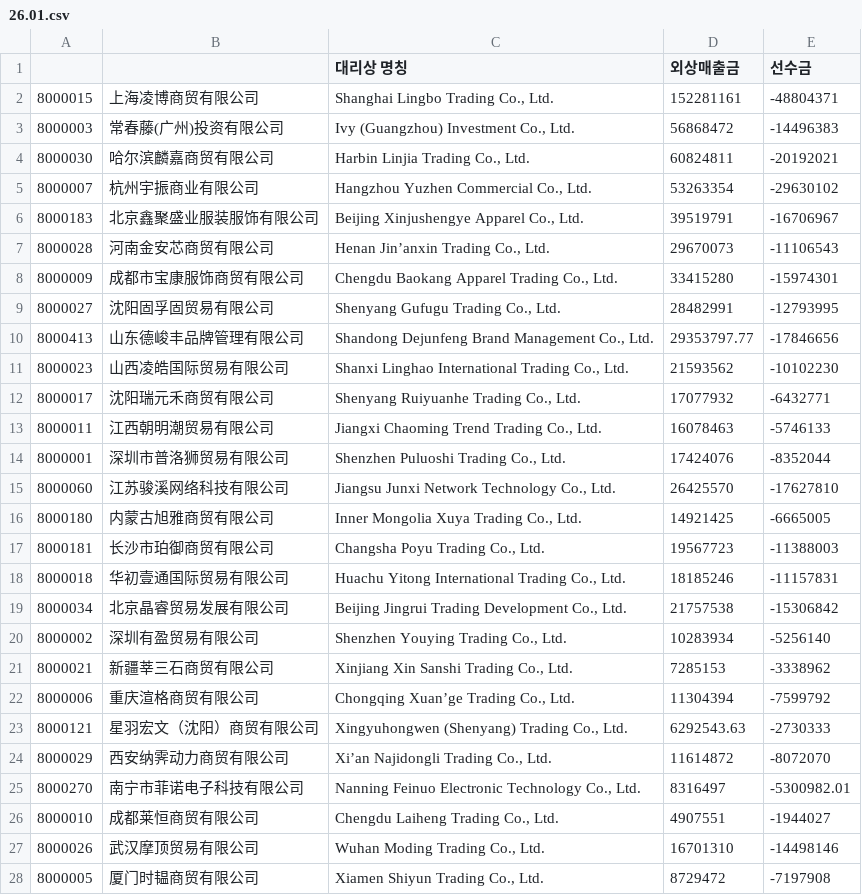
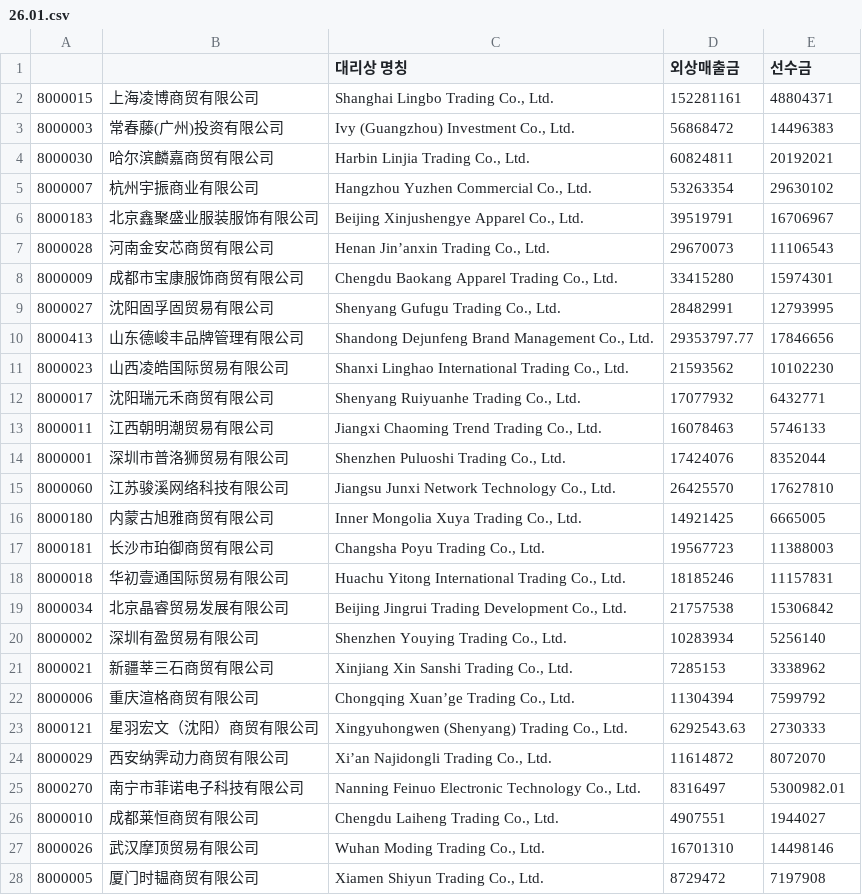
Before and after one commit to xuanm0221-dev/cashflow, a CSV file: credit/26.01.csv, drawn as a sheet; only a part is shown; the diff covers the shown part only.

```diff
--- a/credit/26.01.csv
+++ b/credit/26.01.csv
@@ -1,28 +1,28 @@
 ,,대리상 명칭, 외상매출금 , 선수금
-8000015,上海凌博商贸有限公司,"Shanghai Lingbo Trading Co., Ltd.",152281161,-48804371
-8000003,常春藤(广州)投资有限公司,"Ivy (Guangzhou) Investment Co., Ltd.",56868472,-14496383
-8000030,哈尔滨麟嘉商贸有限公司,"Harbin Linjia Trading Co., Ltd.",60824811,-20192021
-8000007,杭州宇振商业有限公司,"Hangzhou Yuzhen Commercial Co., Ltd.",53263354,-29630102
-8000183,北京鑫聚盛业服装服饰有限公司,"Beijing Xinjushengye Apparel Co., Ltd.",39519791,-16706967
-8000028,河南金安芯商贸有限公司,"Henan Jin’anxin Trading Co., Ltd.",29670073,-11106543
-8000009,成都市宝康服饰商贸有限公司,"Chengdu Baokang Apparel Trading Co., Ltd.",33415280,-15974301
-8000027,沈阳固孚固贸易有限公司,"Shenyang Gufugu Trading Co., Ltd.",28482991,-12793995
-8000413,山东德峻丰品牌管理有限公司,"Shandong Dejunfeng Brand Management Co., Ltd.",29353797.77,-17846656
-8000023,山西凌皓国际贸易有限公司,"Shanxi Linghao International Trading Co., Ltd.",21593562,-10102230
-8000017,沈阳瑞元禾商贸有限公司,"Shenyang Ruiyuanhe Trading Co., Ltd.",17077932,-6432771
-8000011,江西朝明潮贸易有限公司,"Jiangxi Chaoming Trend Trading Co., Ltd.",16078463,-5746133
-8000001,深圳市普洛狮贸易有限公司,"Shenzhen Puluoshi Trading Co., Ltd.",17424076,-8352044
-8000060,江苏骏溪网络科技有限公司,"Jiangsu Junxi Network Technology Co., Ltd.",26425570,-17627810
-8000180,内蒙古旭雅商贸有限公司,"Inner Mongolia Xuya Trading Co., Ltd.",14921425,-6665005
-8000181,长沙市珀御商贸有限公司,"Changsha Poyu Trading Co., Ltd.",19567723,-11388003
-8000018,华初壹通国际贸易有限公司,"Huachu Yitong International Trading Co., Ltd.",18185246,-11157831
-8000034,北京晶睿贸易发展有限公司,"Beijing Jingrui Trading Development Co., Ltd.",21757538,-15306842
-8000002,深圳有盈贸易有限公司,"Shenzhen Youying Trading Co., Ltd.",10283934,-5256140
-8000021,新疆莘三石商贸有限公司,"Xinjiang Xin Sanshi Trading Co., Ltd.",7285153,-3338962
-8000006,重庆渲格商贸有限公司,"Chongqing Xuan’ge Trading Co., Ltd.",11304394,-7599792
-8000121,星羽宏文（沈阳）商贸有限公司,"Xingyuhongwen (Shenyang) Trading Co., Ltd.",6292543.63,-2730333
-8000029,西安纳霁动力商贸有限公司,"Xi’an Najidongli Trading Co., Ltd.",11614872,-8072070
-8000270,南宁市菲诺电子科技有限公司,"Nanning Feinuo Electronic Technology Co., Ltd.",8316497,-5300982.01
-8000010,成都莱恒商贸有限公司,"Chengdu Laiheng Trading Co., Ltd.",4907551,-1944027
-8000026,武汉摩顶贸易有限公司,"Wuhan Moding Trading Co., Ltd.",16701310,-14498146
-8000005,厦门时韫商贸有限公司,"Xiamen Shiyun Trading Co., Ltd.",8729472,-7197908
+8000015,上海凌博商贸有限公司,"Shanghai Lingbo Trading Co., Ltd.",152281161,48804371
+8000003,常春藤(广州)投资有限公司,"Ivy (Guangzhou) Investment Co., Ltd.",56868472,14496383
+8000030,哈尔滨麟嘉商贸有限公司,"Harbin Linjia Trading Co., Ltd.",60824811,20192021
+8000007,杭州宇振商业有限公司,"Hangzhou Yuzhen Commercial Co., Ltd.",53263354,29630102
+8000183,北京鑫聚盛业服装服饰有限公司,"Beijing Xinjushengye Apparel Co., Ltd.",39519791,16706967
+8000028,河南金安芯商贸有限公司,"Henan Jin’anxin Trading Co., Ltd.",29670073,11106543
+8000009,成都市宝康服饰商贸有限公司,"Chengdu Baokang Apparel Trading Co., Ltd.",33415280,15974301
+8000027,沈阳固孚固贸易有限公司,"Shenyang Gufugu Trading Co., Ltd.",28482991,12793995
+8000413,山东德峻丰品牌管理有限公司,"Shandong Dejunfeng Brand Management Co., Ltd.",29353797.77,17846656
+8000023,山西凌皓国际贸易有限公司,"Shanxi Linghao International Trading Co., Ltd.",21593562,10102230
+8000017,沈阳瑞元禾商贸有限公司,"Shenyang Ruiyuanhe Trading Co., Ltd.",17077932,6432771
+8000011,江西朝明潮贸易有限公司,"Jiangxi Chaoming Trend Trading Co., Ltd.",16078463,5746133
+8000001,深圳市普洛狮贸易有限公司,"Shenzhen Puluoshi Trading Co., Ltd.",17424076,8352044
+8000060,江苏骏溪网络科技有限公司,"Jiangsu Junxi Network Technology Co., Ltd.",26425570,17627810
+8000180,内蒙古旭雅商贸有限公司,"Inner Mongolia Xuya Trading Co., Ltd.",14921425,6665005
+8000181,长沙市珀御商贸有限公司,"Changsha Poyu Trading Co., Ltd.",19567723,11388003
+8000018,华初壹通国际贸易有限公司,"Huachu Yitong International Trading Co., Ltd.",18185246,11157831
+8000034,北京晶睿贸易发展有限公司,"Beijing Jingrui Trading Development Co., Ltd.",21757538,15306842
+8000002,深圳有盈贸易有限公司,"Shenzhen Youying Trading Co., Ltd.",10283934,5256140
+8000021,新疆莘三石商贸有限公司,"Xinjiang Xin Sanshi Trading Co., Ltd.",7285153,3338962
+8000006,重庆渲格商贸有限公司,"Chongqing Xuan’ge Trading Co., Ltd.",11304394,7599792
+8000121,星羽宏文（沈阳）商贸有限公司,"Xingyuhongwen (Shenyang) Trading Co., Ltd.",6292543.63,2730333
+8000029,西安纳霁动力商贸有限公司,"Xi’an Najidongli Trading Co., Ltd.",11614872,8072070
+8000270,南宁市菲诺电子科技有限公司,"Nanning Feinuo Electronic Technology Co., Ltd.",8316497,5300982.01
+8000010,成都莱恒商贸有限公司,"Chengdu Laiheng Trading Co., Ltd.",4907551,1944027
+8000026,武汉摩顶贸易有限公司,"Wuhan Moding Trading Co., Ltd.",16701310,14498146
+8000005,厦门时韫商贸有限公司,"Xiamen Shiyun Trading Co., Ltd.",8729472,7197908
```
Also changed, not shown: 17 edited cells elsewhere in this file.
